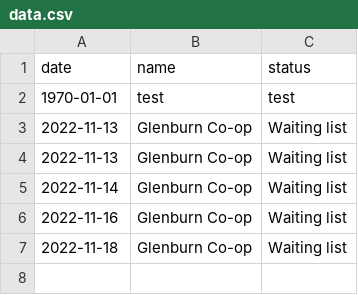
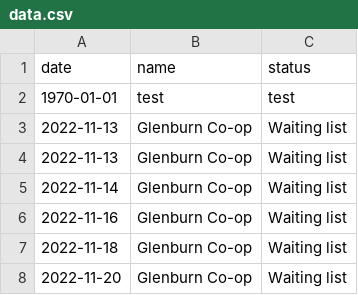
Before and after one commit to windrim/coop, a CSV file: data.csv, drawn as a sheet; the diff names each change by its address in the sheet, - before the commit and + after, or states it on an @@ line.

```diff
--- a/data.csv
+++ b/data.csv
+row 8: 2022-11-20 | Glenburn Co-op | Waiting list
```
